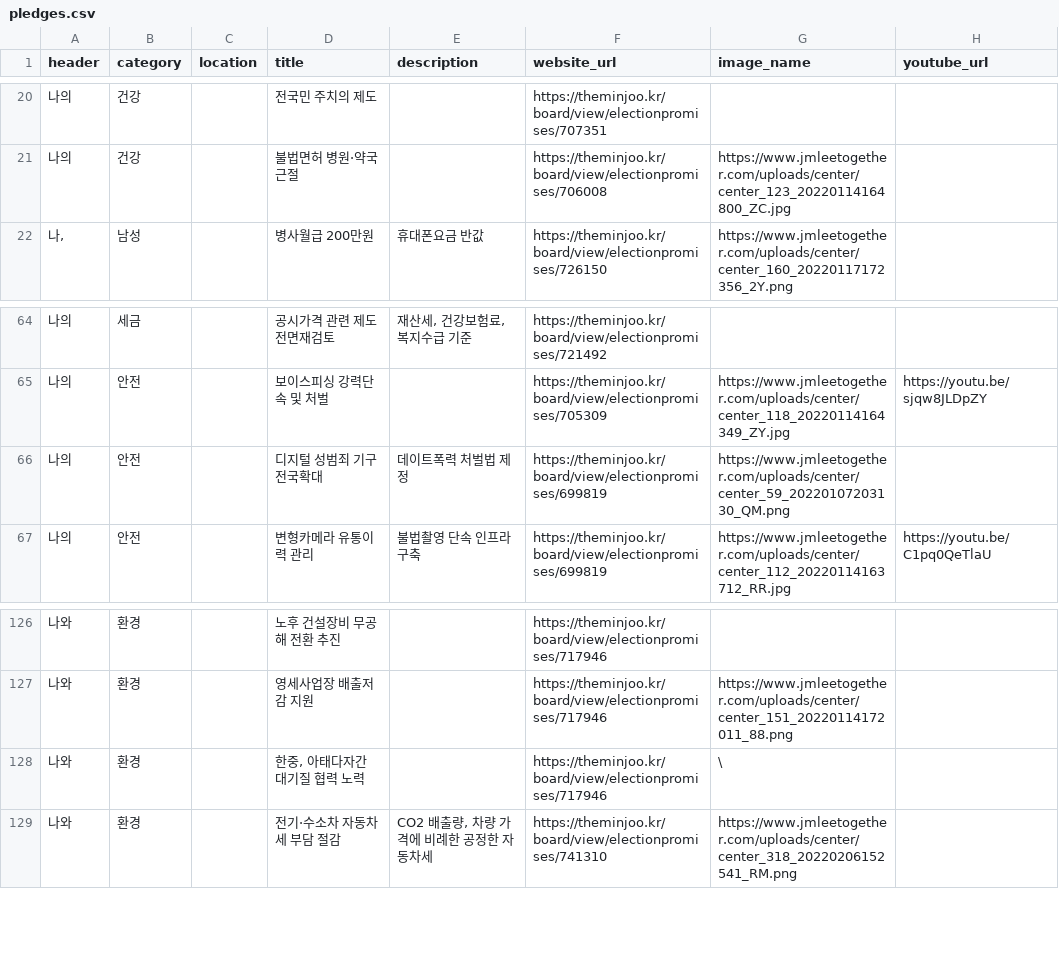
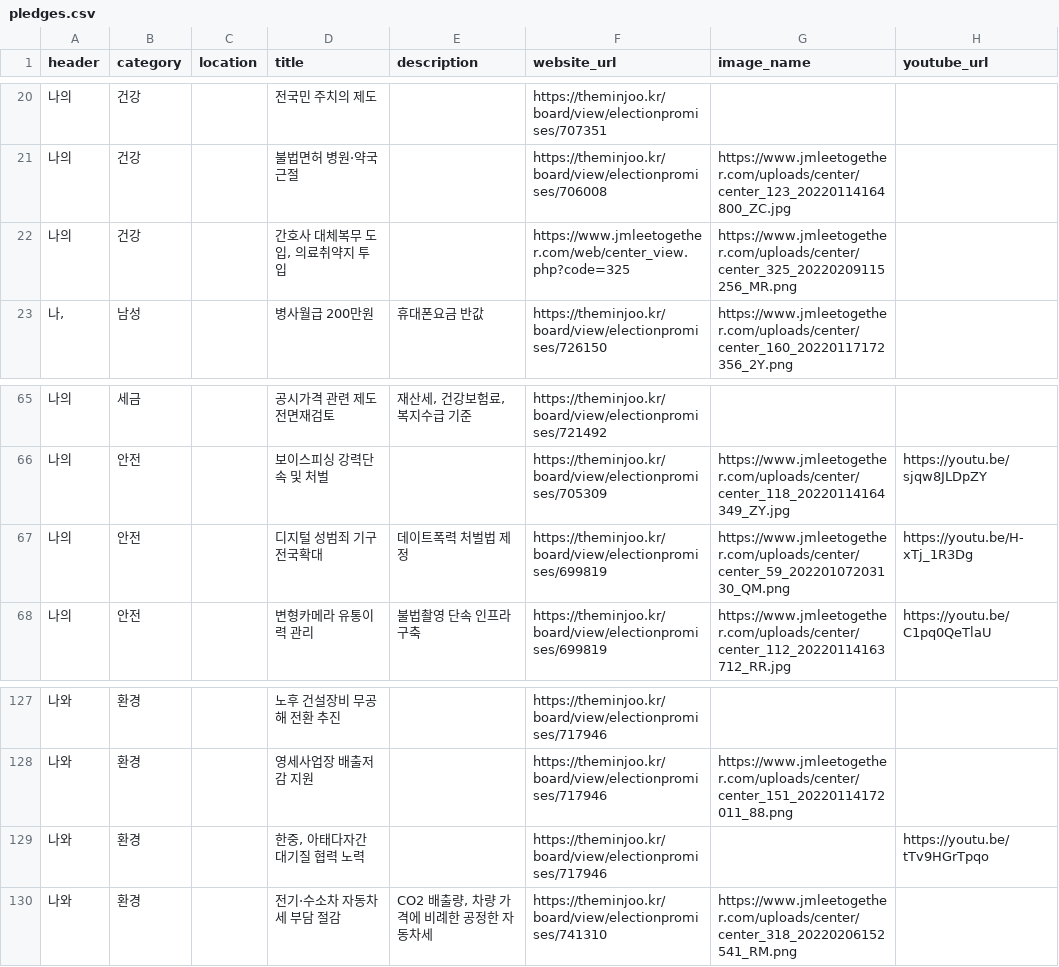
Before and after one commit to p4u-jm/p4u-jm.github.io, a CSV file: data/pledges.csv, drawn as a sheet; only a part is shown, gaps mark what is left out; addresses are those after the commit; the diff names each change by its address in the sheet, - before the commit and + after, or states it on an @@ line.

Commit message:
Update pledges.csv

```diff
--- a/data/pledges.csv
+++ b/data/pledges.csv
+row 22: 나의 | 건강 |  | 간호사 대체복무 도입, 의료취약지 투입 |  | https://www.jmleetogether.com/web/center_view.php?code=325 | https://www.jmleetogether.com/uploads/center/center_325_20220209115256_MR.png
-H67 (youtube_url): (empty)
+H67 (youtube_url): https://youtu.be/H-xTj_1R3Dg
-G129 (image_name): \
+G129 (image_name): (empty)
-H129 (youtube_url): (empty)
+H129 (youtube_url): https://youtu.be/tTv9HGrTpqo
```
